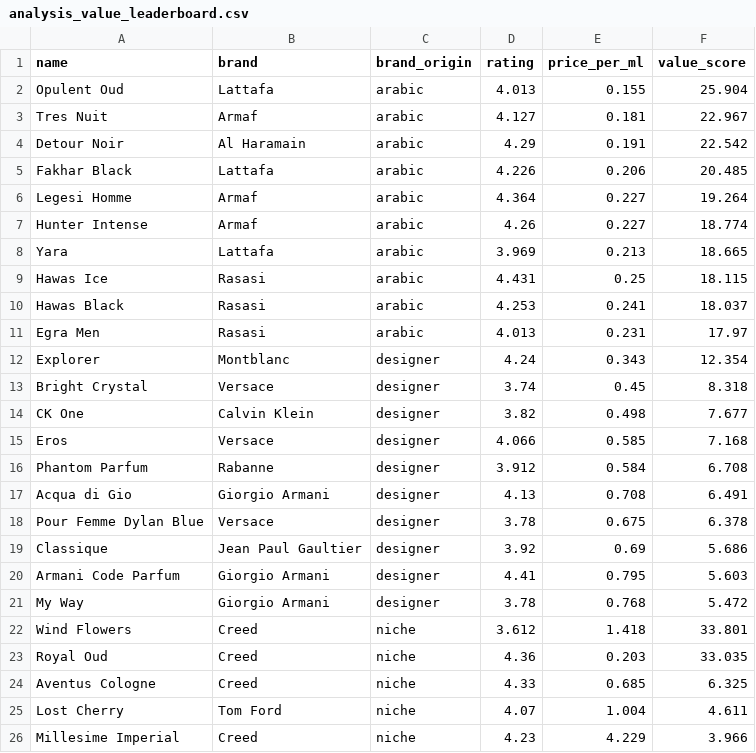
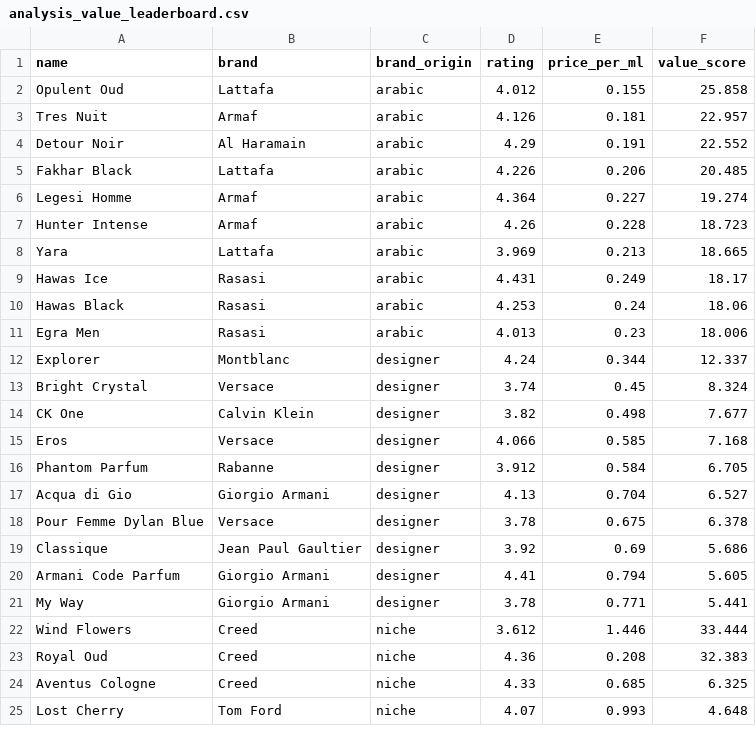
Before and after one commit to danteyamato1/fragrance-market-intelligence, a CSV file: cleaned_data/analysis_value_leaderboard.csv, drawn as a sheet; only a part is shown; the diff covers the shown part only.

```diff
--- a/cleaned_data/analysis_value_leaderboard.csv
+++ b/cleaned_data/analysis_value_leaderboard.csv
@@ -1,26 +1,25 @@
 name,brand,brand_origin,rating,price_per_ml,value_score
-Opulent Oud,Lattafa,arabic,4.013,0.155,25.904
-Tres Nuit,Armaf,arabic,4.127,0.181,22.967
-Detour Noir,Al Haramain,arabic,4.29,0.191,22.542
+Opulent Oud,Lattafa,arabic,4.012,0.155,25.858
+Tres Nuit,Armaf,arabic,4.126,0.181,22.957
+Detour Noir,Al Haramain,arabic,4.29,0.191,22.552
 Fakhar Black,Lattafa,arabic,4.226,0.206,20.485
-Legesi Homme,Armaf,arabic,4.364,0.227,19.264
-Hunter Intense,Armaf,arabic,4.26,0.227,18.774
+Legesi Homme,Armaf,arabic,4.364,0.227,19.274
+Hunter Intense,Armaf,arabic,4.26,0.228,18.723
 Yara,Lattafa,arabic,3.969,0.213,18.665
-Hawas Ice,Rasasi,arabic,4.431,0.25,18.115
-Hawas Black,Rasasi,arabic,4.253,0.241,18.037
-Egra Men,Rasasi,arabic,4.013,0.231,17.97
-Explorer,Montblanc,designer,4.24,0.343,12.354
-Bright Crystal,Versace,designer,3.74,0.45,8.318
+Hawas Ice,Rasasi,arabic,4.431,0.249,18.17
+Hawas Black,Rasasi,arabic,4.253,0.24,18.06
+Egra Men,Rasasi,arabic,4.013,0.23,18.006
+Explorer,Montblanc,designer,4.24,0.344,12.337
+Bright Crystal,Versace,designer,3.74,0.45,8.324
 CK One,Calvin Klein,designer,3.82,0.498,7.677
 Eros,Versace,designer,4.066,0.585,7.168
-Phantom Parfum,Rabanne,designer,3.912,0.584,6.708
-Acqua di Gio,Giorgio Armani,designer,4.13,0.708,6.491
+Phantom Parfum,Rabanne,designer,3.912,0.584,6.705
+Acqua di Gio,Giorgio Armani,designer,4.13,0.704,6.527
 Pour Femme Dylan Blue,Versace,designer,3.78,0.675,6.378
 Classique,Jean Paul Gaultier,designer,3.92,0.69,5.686
-Armani Code Parfum,Giorgio Armani,designer,4.41,0.795,5.603
-My Way,Giorgio Armani,designer,3.78,0.768,5.472
-Wind Flowers,Creed,niche,3.612,1.418,33.801
-Royal Oud,Creed,niche,4.36,0.203,33.035
+Armani Code Parfum,Giorgio Armani,designer,4.41,0.794,5.605
+My Way,Giorgio Armani,designer,3.78,0.771,5.441
+Wind Flowers,Creed,niche,3.612,1.446,33.444
+Royal Oud,Creed,niche,4.36,0.208,32.383
 Aventus Cologne,Creed,niche,4.33,0.685,6.325
-Lost Cherry,Tom Ford,niche,4.07,1.004,4.611
-Millesime Imperial,Creed,niche,4.23,4.229,3.966
+Lost Cherry,Tom Ford,niche,4.07,0.993,4.648
```
Also changed, not shown: 1 added row and 10 edited cells elsewhere in this file, cleaned_data/analysis_sentiment_polarisation.csv, 10 other files.
